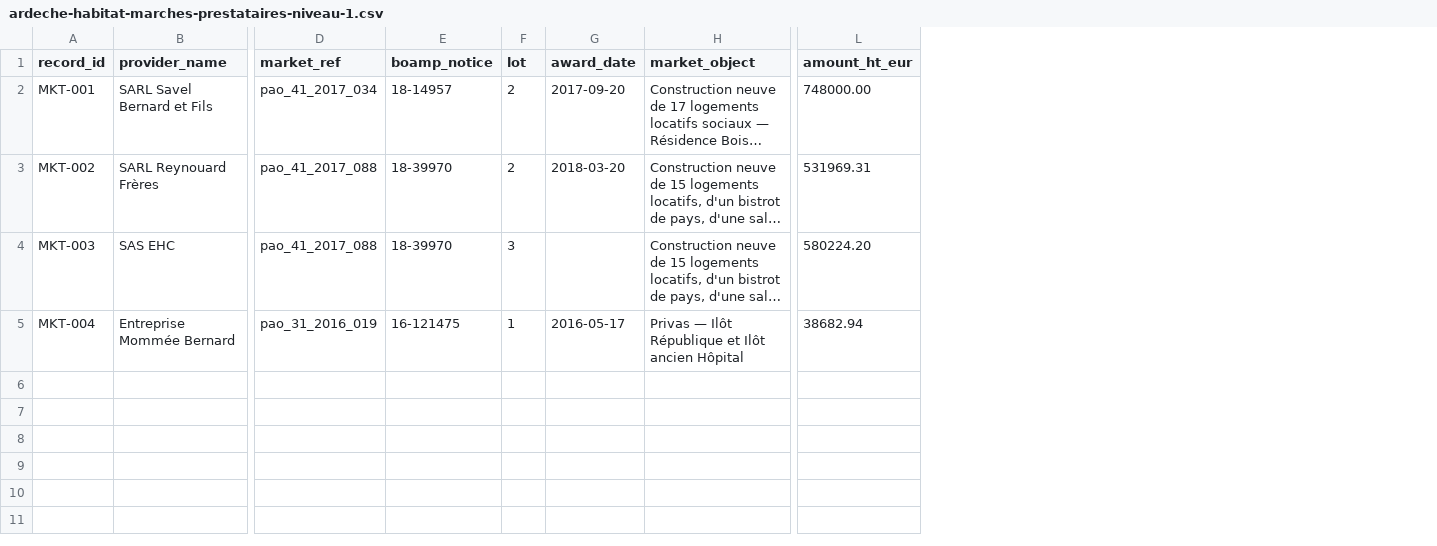
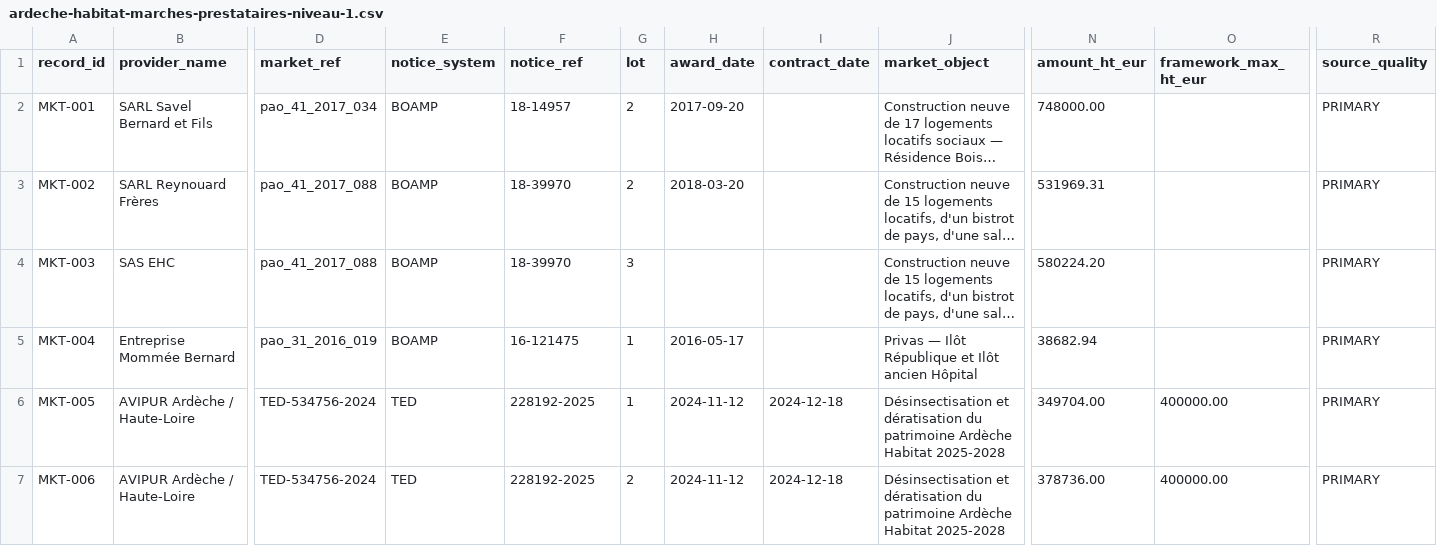
Before and after one commit to Muse-IRS/ardeche-habitat-sc-amplitudes-observatoire-public, a CSV file: public/data/ardeche-habitat-marches-prestataires-niveau-1.csv, drawn as a sheet; only a part is shown, gaps mark what is left out; long unchanged cells end in …; addresses are those after the commit; rows hold the shown columns only; the diff covers the shown part only; the diff names each change by its address in the sheet, - before the commit and + after, or states it on an @@ line.

Commit message:
Niveau 1 public: enrichir le registre marchés 2023-2025

```diff
--- a/public/data/ardeche-habitat-marches-prestataires-niveau-1.csv
+++ b/public/data/ardeche-habitat-marches-prestataires-niveau-1.csv
+column E (notice_system), rows 2-5: all BOAMP
+column I (contract_date), empty
+column O (framework_max_ht_eur), empty
+column R (source_quality), rows 2-5: all PRIMARY
-F1: boamp_notice
+F1: notice_ref
+row 6: MKT-005 | AVIPUR Ardèche / Haute-Loire | TED-534756-2024 | TED | 228192-2025 | 1 | 2024-11-12 | 2024-12-18 | Désinsectisation et dératisation du patrimoine Ardèche Habitat 2025-2028 | 349704.00 | 400000.00 | PRIMARY
+row 7: MKT-006 | AVIPUR Ardèche / Haute-Loire | TED-534756-2024 | TED | 228192-2025 | 2 | 2024-11-12 | 2024-12-18 | Désinsectisation et dératisation du patrimoine Ardèche Habitat 2025-2028 | 378736.00 | 400000.00 | PRIMARY
```
Also changed, not shown: 5 added rows elsewhere in this file.
